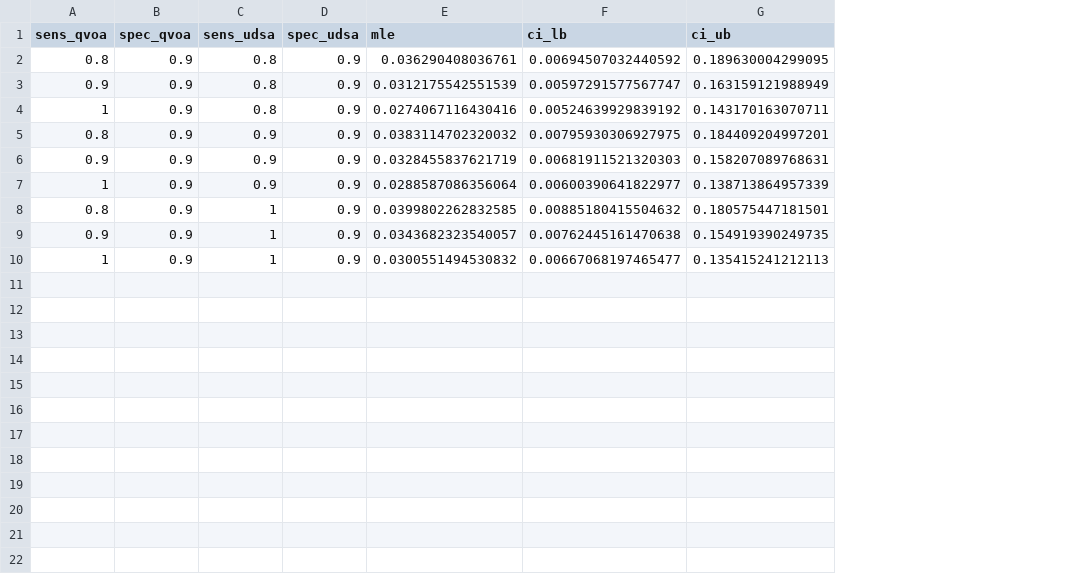
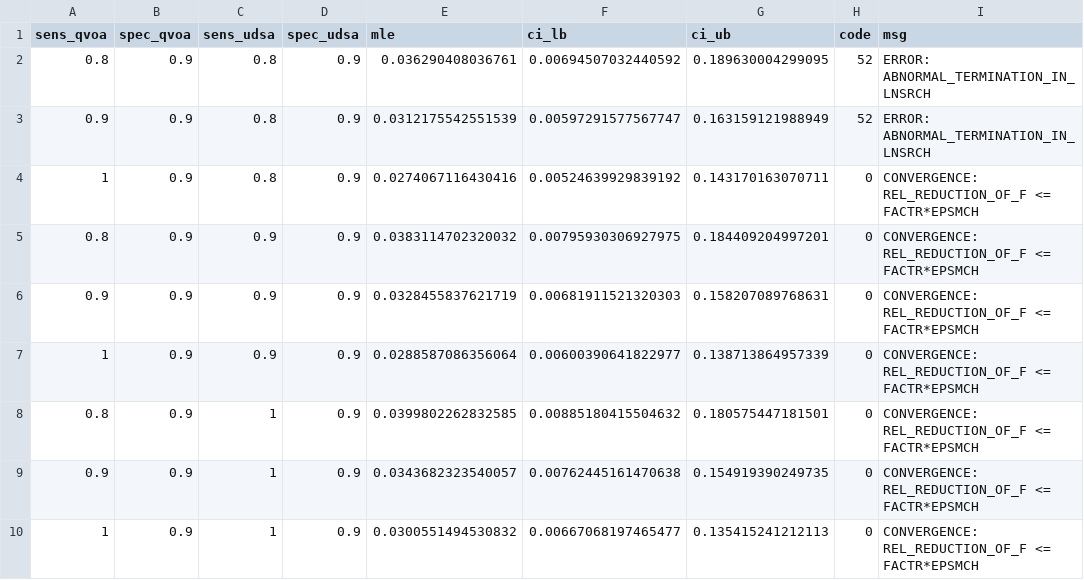
Before and after one commit to sarahlotspeich/SLDeepAssay, a CSV file: sim_data/subject_c1_imperfect.csv, drawn as a sheet; the diff names each change by its address in the sheet, - before the commit and + after, or states it on an @@ line.

Commit message:
Include convergence code and message in subject_c1_imperfect.csv

```diff
--- a/sim_data/subject_c1_imperfect.csv
+++ b/sim_data/subject_c1_imperfect.csv
+column H (code), rows 2-10: 52 | 52 | 0 | 0 | 0 | 0 | 0 | 0 | 0
+column I (msg), rows 2-10: ERROR: ABNORMAL_TERMINATION_IN_LNSRCH | ERROR: ABNORMAL_TERMINATION_IN_LNSRCH | CONVERGENCE: REL_REDUCTION_OF_F <= FACTR*EPSMCH | CONVERGENCE: REL_REDUCTION_OF_F <= FACTR*EPSMCH | CONVERGENCE: REL_REDUCTION_OF_F <= FACTR*EPSMCH | CONVERGENCE: REL_REDUCTION_OF_F <= FACTR*EPSMCH | CONVERGENCE: REL_REDUCTION_OF_F <= FACTR*EPSMCH | CONVERGENCE: REL_REDUCTION_OF_F <= FACTR*EPSMCH | CONVERGENCE: REL_REDUCTION_OF_F <= FACTR*EPSMCH
```
Also changed, not shown: 1 other file.
